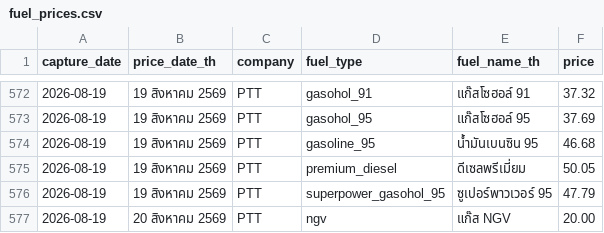
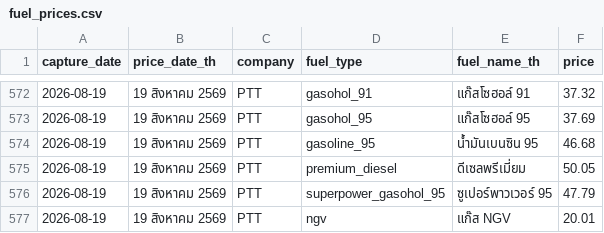
Before and after one commit to MorrigaP/ptt-fuel-price, a CSV file: fuel_prices.csv, drawn as a sheet; only a part is shown, gaps mark what is left out.

Commit message:
Update fuel_prices.csv

```diff
--- a/fuel_prices.csv
+++ b/fuel_prices.csv
@@ -576,2 +576,2 @@
 2026-08-19,19 สิงหาคม 2569,PTT,superpower_gasohol_95,ซูเปอร์พาวเวอร์ 95,47.79
-2026-08-19,20 สิงหาคม 2569,PTT,ngv,แก๊ส NGV,20.00
+2026-08-19,19 สิงหาคม 2569,PTT,ngv,แก๊ส NGV,20.01
```
